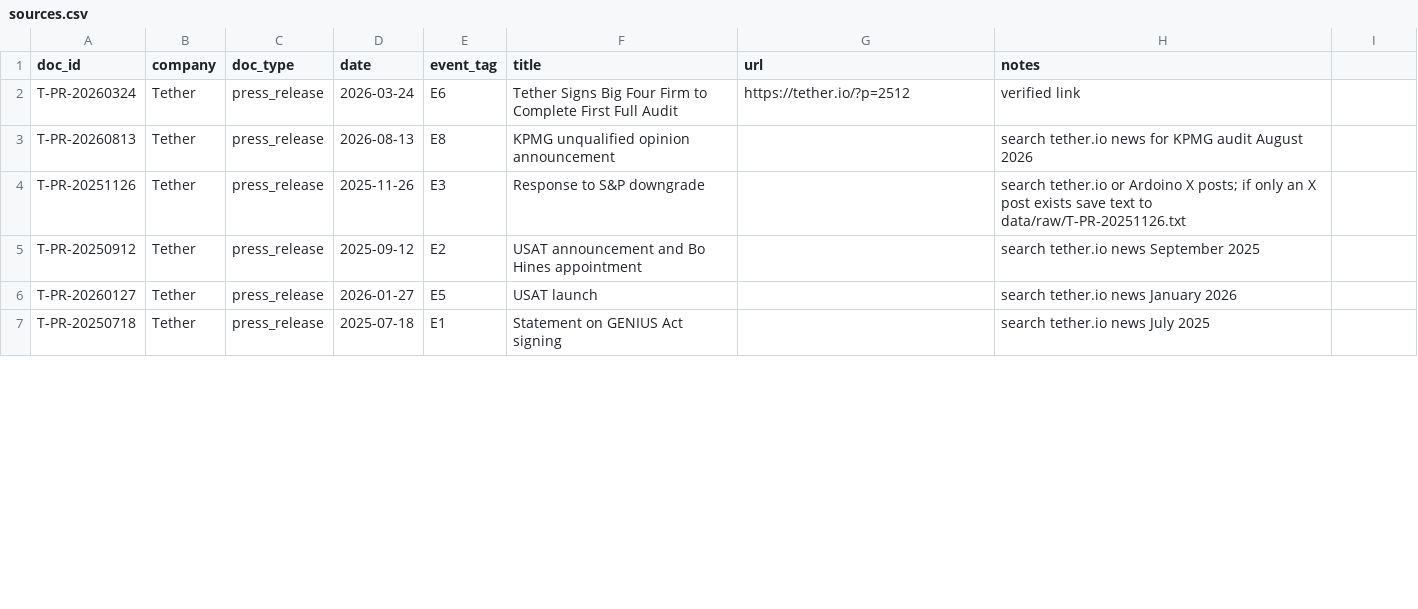
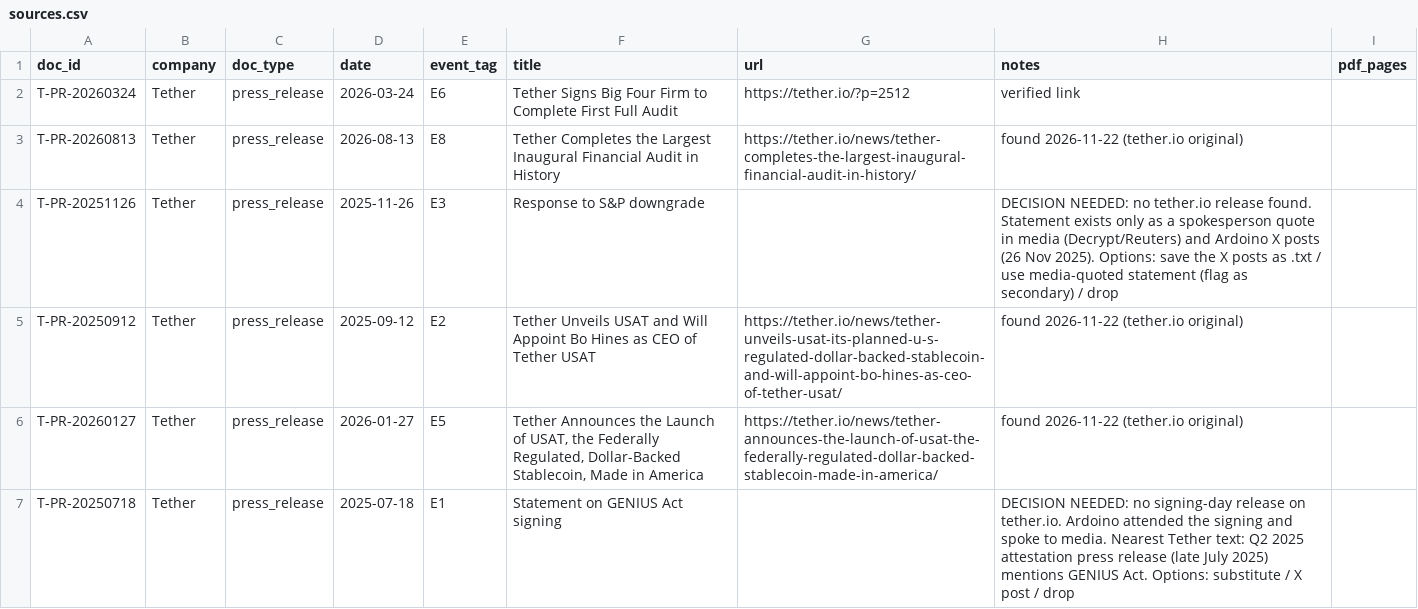
Before and after one commit to FelixY28/How-Stablecoin-Issuers-Construct-Reserve-Trustworthiness, a CSV file: data/sources.csv, drawn as a sheet; only a part is shown; the diff covers the shown part only.

```diff
--- a/data/sources.csv
+++ b/data/sources.csv
@@ -1 +1 @@
-doc_id,company,doc_type,date,event_tag,title,url,notes
+doc_id,company,doc_type,date,event_tag,title,url,notes,pdf_pages
@@ -3,5 +3,5 @@ T-PR-20260324,Tether,press_release,2026-03-24,E6,Tether Signs Big Four Firm to C
-T-PR-20260813,Tether,press_release,2026-08-13,E8,KPMG unqualified opinion announcement,,search tether.io news for KPMG audit August 2026
-T-PR-20251126,Tether,press_release,2025-11-26,E3,Response to S&P downgrade,,search tether.io or Ardoino X posts; if only an X post exists save text to data/raw/T-PR-20251126.txt
-T-PR-20250912,Tether,press_release,2025-09-12,E2,USAT announcement and Bo Hines appointment,,search tether.io news September 2025
-T-PR-20260127,Tether,press_release,2026-01-27,E5,USAT launch,,search tether.io news January 2026
-T-PR-20250718,Tether,press_release,2025-07-18,E1,Statement on GENIUS Act signing,,search tether.io news July 2025
+T-PR-20260813,Tether,press_release,2026-08-13,E8,Tether Completes the Largest Inaugural Financial Audit in History,https://tether.io/news/tether-completes-the-largest-inaugural-financial-audit-in-history/,found 2026-11-22 (tether.io original),
+T-PR-20251126,Tether,press_release,2025-11-26,E3,Response to S&P downgrade,,DECISION NEEDED: no tether.io release found. Statement exists only as a spokesperson quote in media (Decrypt/Reuters) and Ardoino X posts (26 Nov 2025). Options: save the X posts as .txt / use media-quoted statement (flag as secondary) / drop,
+T-PR-20250912,Tether,press_release,2025-09-12,E2,Tether Unveils USAT and Will Appoint Bo Hines as CEO of Tether USAT,https://tether.io/news/tether-unveils-usat-its-planned-u-s-regulated-dollar-backed-stablecoin-and-will-appoint-bo-hines-as-ceo-of-tether-usat/,found 2026-11-22 (tether.io original),
+T-PR-20260127,Tether,press_release,2026-01-27,E5,"Tether Announces the Launch of USAT, the Federally Regulated, Dollar-Backed Stablecoin, Made in America",https://tether.io/news/tether-announces-the-launch-of-usat-the-federally-regulated-dollar-backed-stablecoin-made-in-america/,found 2026-11-22 (tether.io original),
+T-PR-20250718,Tether,press_release,2025-07-18,E1,Statement on GENIUS Act signing,,DECISION NEEDED: no signing-day release on tether.io. Ardoino attended the signing and spoke to media. Nearest Tether text: Q2 2025 attestation press release (late July 2025) mentions GENIUS Act. Options: substitute / X post / drop,
```
Also changed, not shown: 10 edited cells elsewhere in this file, data/events.csv, 5 other files.
